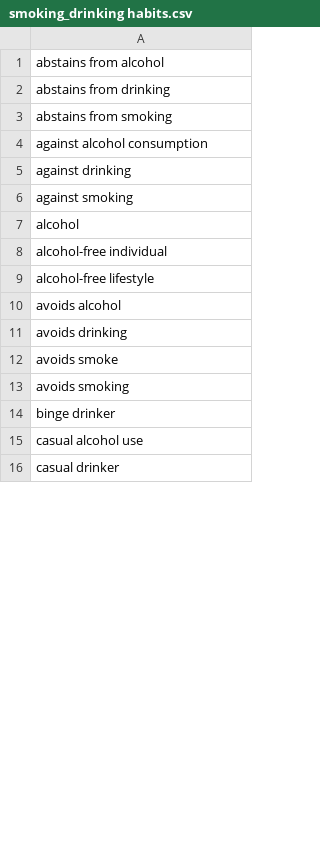
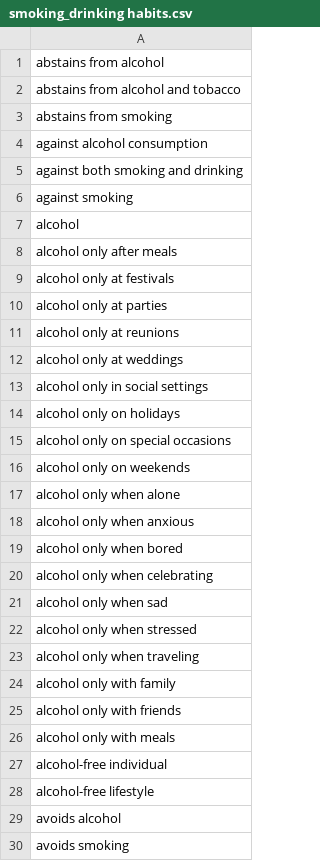
Before and after one commit to gobinath-sketch/User-Preference-Tagging, a CSV file: tag/tags/smoking_drinking habits.csv, drawn as a sheet; only a part is shown; the shorter side is filled out with more unchanged rows; the diff covers the shown part only.

Commit message:
Update smoking_drinking habits.csv

```diff
--- a/tag/tags/smoking_drinking habits.csv
+++ b/tag/tags/smoking_drinking habits.csv
@@ -1,8 +1,27 @@
 abstains from alcohol
-abstains from drinking
+abstains from alcohol and tobacco
 abstains from smoking
 against alcohol consumption
-against drinking
+against both smoking and drinking
 against smoking
 alcohol
+alcohol only after meals
+alcohol only at festivals
+alcohol only at parties
+alcohol only at reunions
+alcohol only at weddings
+alcohol only in social settings
+alcohol only on holidays
+alcohol only on special occasions
+alcohol only on weekends
+alcohol only when alone
+alcohol only when anxious
+alcohol only when bored
+alcohol only when celebrating
+alcohol only when sad
+alcohol only when stressed
+alcohol only when traveling
+alcohol only with family
+alcohol only with friends
+alcohol only with meals
 alcohol-free individual
@@ -10,4 +29,2 @@ alcohol-free lifestyle
 avoids alcohol
-avoids drinking
-avoids smoke
 avoids smoking
```
Also changed, not shown: 141 added rows, 11 removed rows and 13 edited cells elsewhere in this file.
